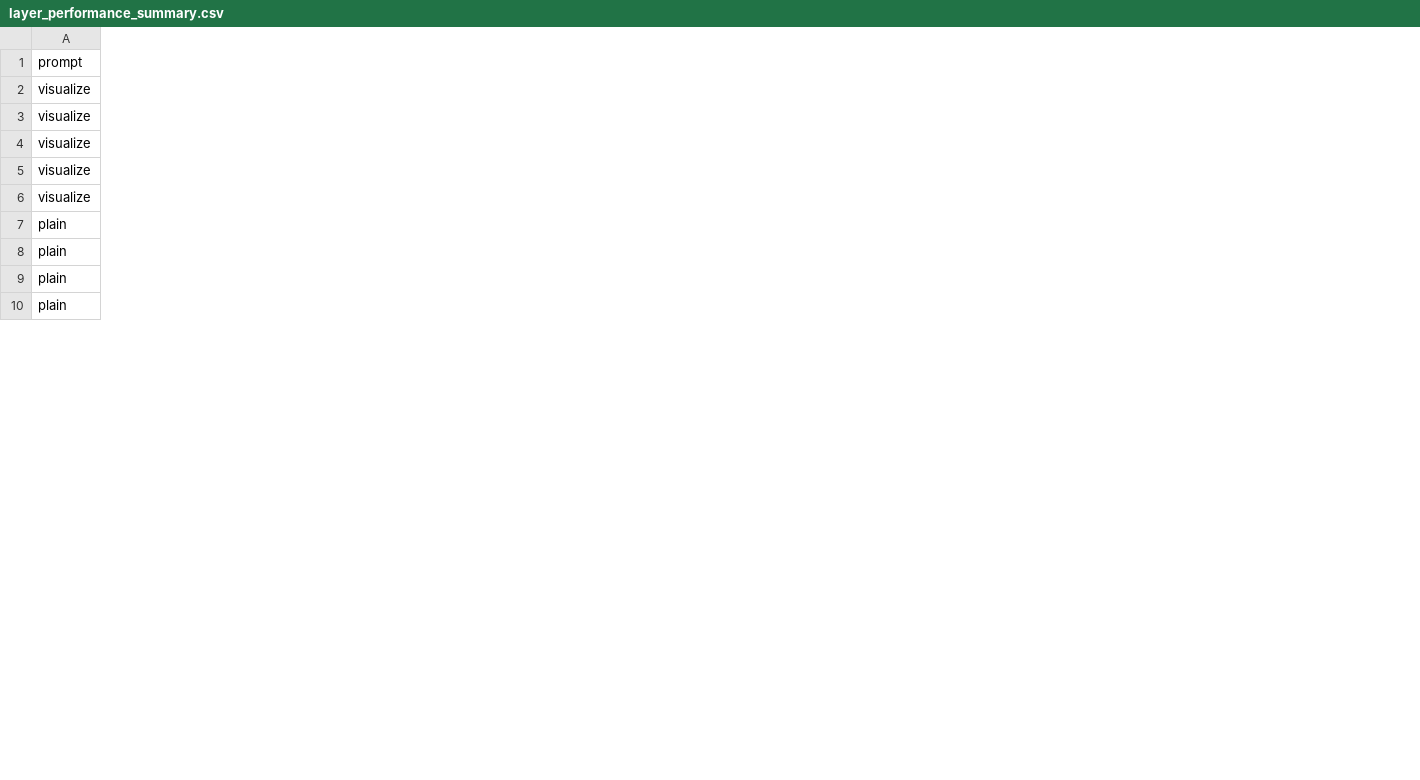
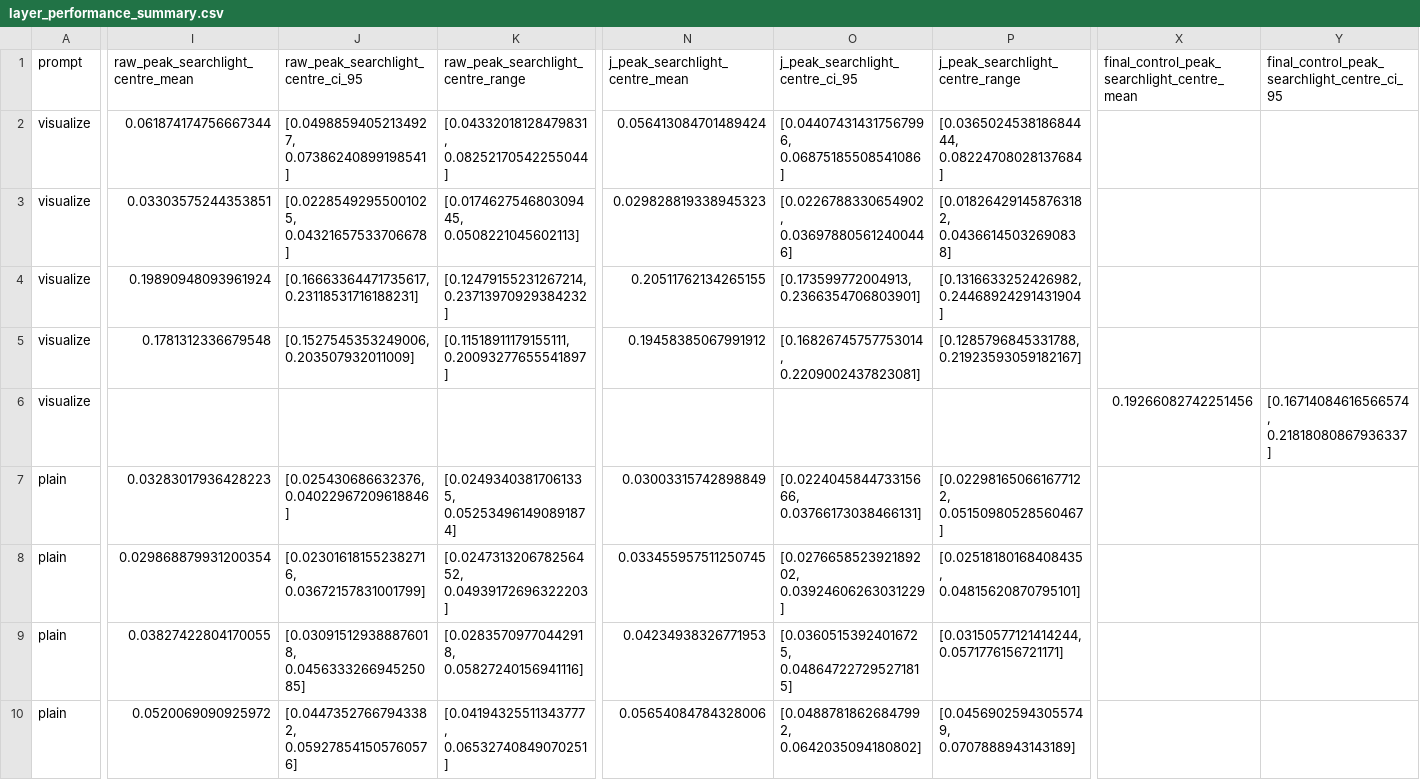
Before and after one commit to lucas-nunn/natural-j-scenes, a CSV file: docs/layer_performance_summary.csv, drawn as a sheet; only a part is shown, gaps mark what is left out; the diff covers the shown part only; the diff names each change by its address in the sheet, - before the commit and + after, or states it on an @@ line.

Commit message:
Add descriptive searchlight-centre peaks

```diff
--- a/docs/layer_performance_summary.csv
+++ b/docs/layer_performance_summary.csv
+column I (raw_peak_searchlight_centre_mean), rows 2-10: 0.061874174756667344 | 0.03303575244353851 | 0.19890948093961924 | 0.1781312336679548 |  | 0.03283017936428223 | 0.029868879931200354 | 0.03827422804170055 | 0.0520069090925972
+column J, rows 1-10: raw_peak_searchlight_centre_ci_95 | [0.04988594052134927, 0.07386240899198541] | [0.02285492955001025, 0.04321657533706678] | [0.16663364471735617, 0.23118531716188231] | [0.1527545353249006, 0.203507932011009] |  | [0.025430686632376, 0.04022967209618846] | [0.023016181552382716, 0.03672157831001799] | [0.030915129388876018, 0.045633326694525085] | [0.04473527667943382, 0.059278541505760576]
+column K, rows 1-10: raw_peak_searchlight_centre_range | [0.04332018128479831, 0.08252170542255044] | [0.017462754680309445, 0.0508221045602113] | [0.12479155231267214, 0.23713970929384232] | [0.11518911179155111, 0.20093277655541897] |  | [0.02493403817061335, 0.052534961490891874] | [0.024731320678256452, 0.04939172696322203] | [0.02835709770442918, 0.05827240156941116] | [0.04194325511343777, 0.06532740849070251]
+column N (j_peak_searchlight_centre_mean), rows 2-10: 0.056413084701489424 | 0.029828819338945323 | 0.20511762134265155 | 0.19458385067991912 |  | 0.03003315742898849 | 0.033455957511250745 | 0.04234938326771953 | 0.05654084784328006
+column O (j_peak_searchlight_centre_ci_95), rows 2-10: [0.044074314317567996, 0.06875185508541086] | [0.0226788330654902, 0.036978805612400446] | [0.173599772004913, 0.2366354706803901] | [0.16826745757753014, 0.2209002437823081] |  | [0.022404584473315666, 0.03766173038466131] | [0.027665852392189202, 0.03924606263031229] | [0.03605153924016725, 0.048647227295271815] | [0.04887818626847992, 0.0642035094180802]
+column P (j_peak_searchlight_centre_range), rows 2-10: [0.036502453818684444, 0.08224708028137684] | [0.018264291458763182, 0.04366145032690838] | [0.1316633252426982, 0.24468924291431904] | [0.1285796845331788, 0.21923593059182167] |  | [0.022981650661677122, 0.05150980528560467] | [0.02518180168408435, 0.04815620870795101] | [0.03150577121414244, 0.0571776156721171] | [0.04569025943055749, 0.0707888943143189]
+column X, rows 1-6: final_control_peak_searchlight_centre_mean |  |  |  |  | 0.19266082742251456
+column Y, rows 1-6: final_control_peak_searchlight_centre_ci_95 |  |  |  |  | [0.16714084616566574, 0.21818080867936337]
```
Also changed, not shown: 1 added column elsewhere in this file, 6 other files.
